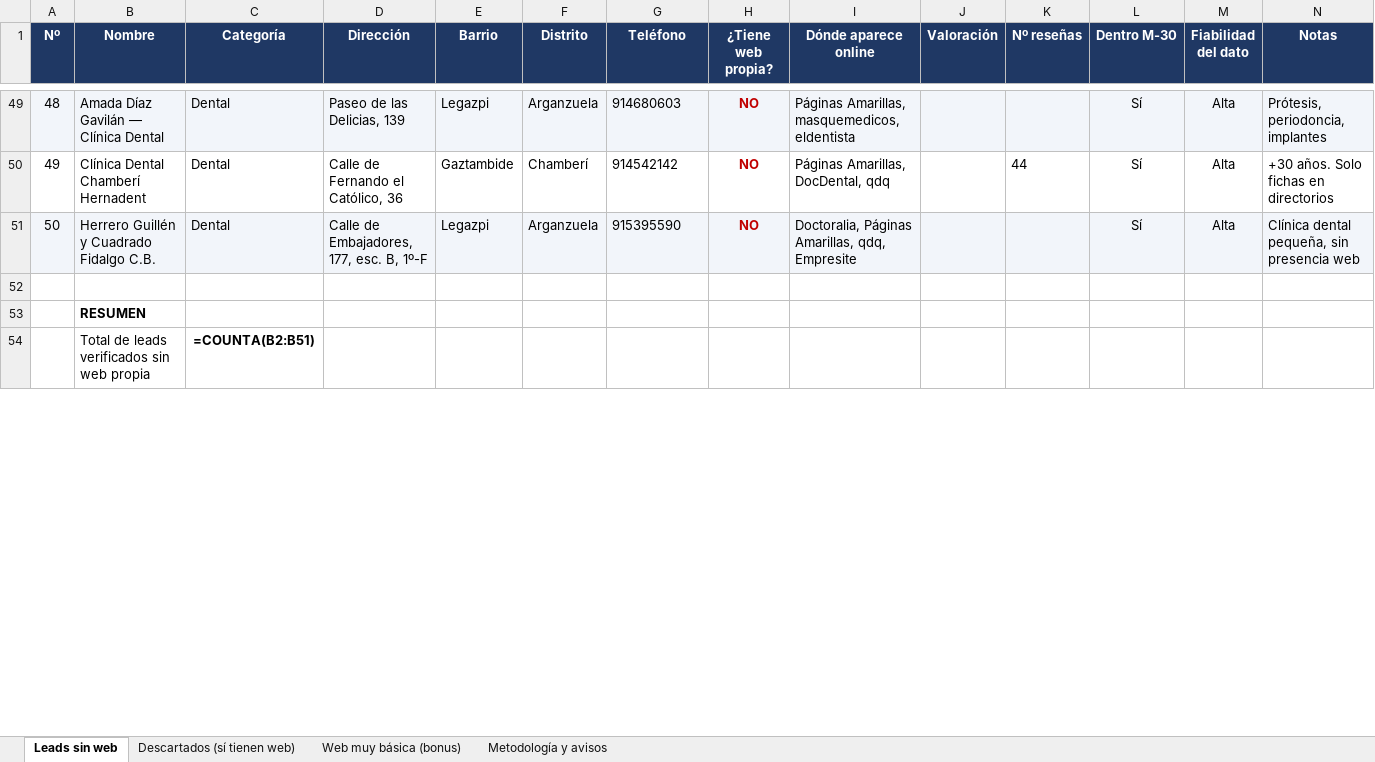
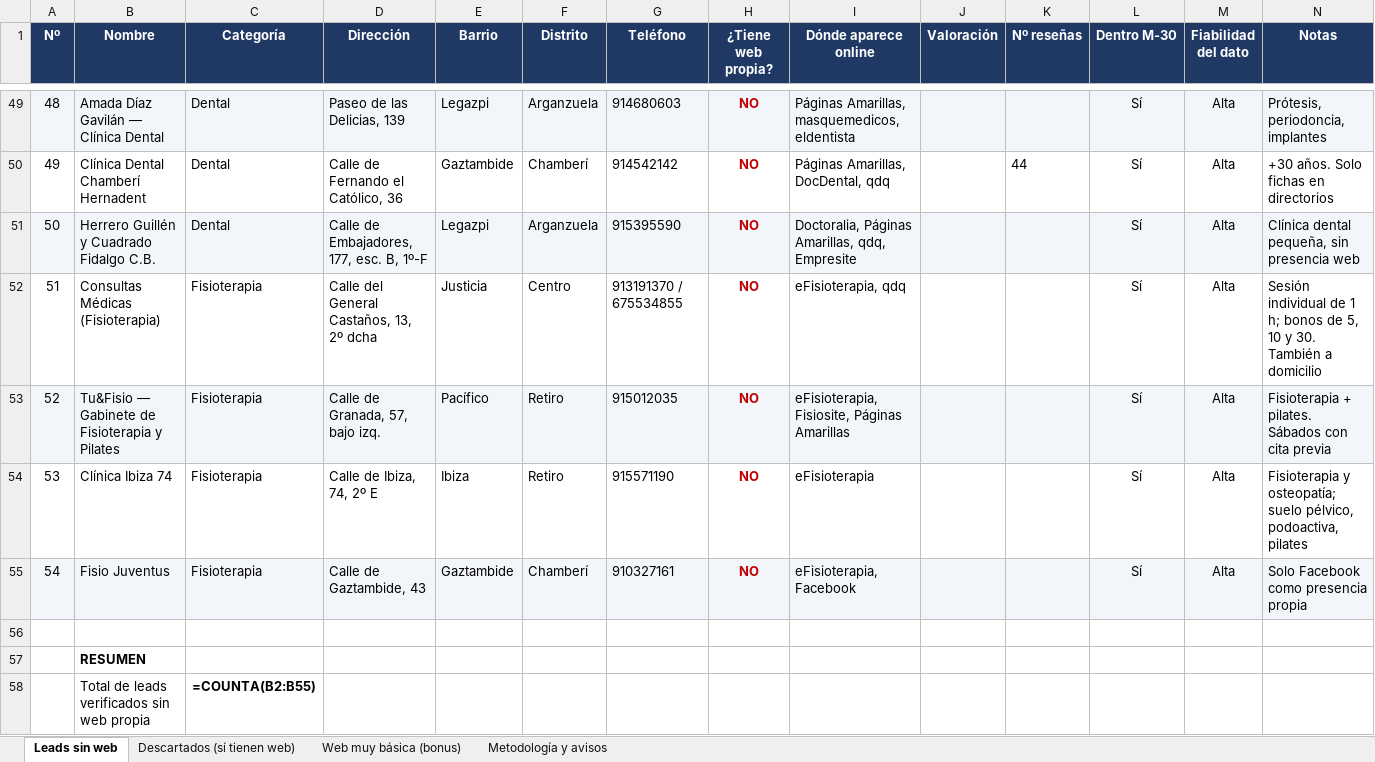
Before and after one commit to Martillus/Prueba, an Excel workbook: salida/clinicas_esteticas_sin_web_M30_Madrid.xlsx, sheet Leads sin web, drawn as a sheet; only a part is shown, gaps mark what is left out; values as stored, in another font and other column widths than the file's, no borders; formulas without a stored value are shown as written; addresses are those after the commit; the diff covers the shown part only; the diff names each change by its address in the sheet, - before the commit and + after, or states it on an @@ line.

```diff
--- a/salida/clinicas_esteticas_sin_web_M30_Madrid.xlsx (sheet Leads sin web)
+++ b/salida/clinicas_esteticas_sin_web_M30_Madrid.xlsx (sheet Leads sin web)
+row 52: 51 | Consultas Médicas (Fisioterapia) | Fisioterapia | Calle del General Castaños, 13, 2º dcha | Justicia | Centro | 913191370 / 675534855 | NO | eFisioterapia, qdq |  |  | Sí | Alta | Sesión individual de 1 h; bonos de 5, 10 y 30. También a domicilio
+row 53: 52 | Tu&Fisio — Gabinete de Fisioterapia y Pilates | Fisioterapia | Calle de Granada, 57, bajo izq. | Pacífico | Retiro | 915012035 | NO | eFisioterapia, Fisiosite, Páginas Amarillas |  |  | Sí | Alta | Fisioterapia + pilates. Sábados con cita previa
+row 54: 53 | Clínica Ibiza 74 | Fisioterapia | Calle de Ibiza, 74, 2º E | Ibiza | Retiro | 915571190 | NO | eFisioterapia |  |  | Sí | Alta | Fisioterapia y osteopatía; suelo pélvico, podoactiva, pilates
+row 55: 54 | Fisio Juventus | Fisioterapia | Calle de Gaztambide, 43 | Gaztambide | Chamberí | 910327161 | NO | eFisioterapia, Facebook |  |  | Sí | Alta | Solo Facebook como presencia propia
-C58 (Categoría): =COUNTA(B2:B51)
+C58 (Categoría): =COUNTA(B2:B55)
```
Also changed, not shown: 6 edited cells elsewhere in this sheet, sheet Descartados (sí tienen web), sheet Metodología y avisos.
